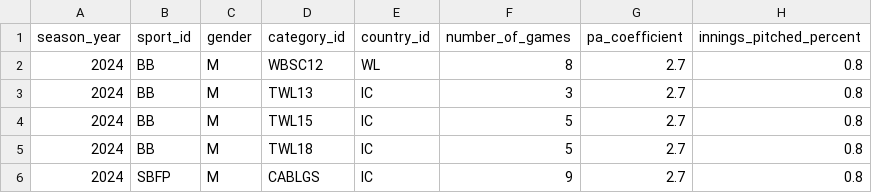
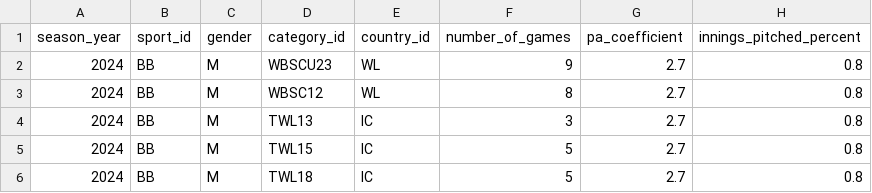
Before and after one commit to tonper19/ballgame, a CSV file: data/csv/dim_season_games.csv, drawn as a sheet; only a part is shown; the shorter side is filled out with more unchanged rows; the diff names each change by its address in the sheet, - before the commit and + after, or states it on an @@ line.

```diff
--- a/data/csv/dim_season_games.csv
+++ b/data/csv/dim_season_games.csv
+row 2: 2024 | BB | M | WBSCU23 | WL | 9 | 2.7 | 0.8
```
Also changed, not shown: data/csv/dim_category.csv, data/csv/dim_club.csv, 8 other files.
